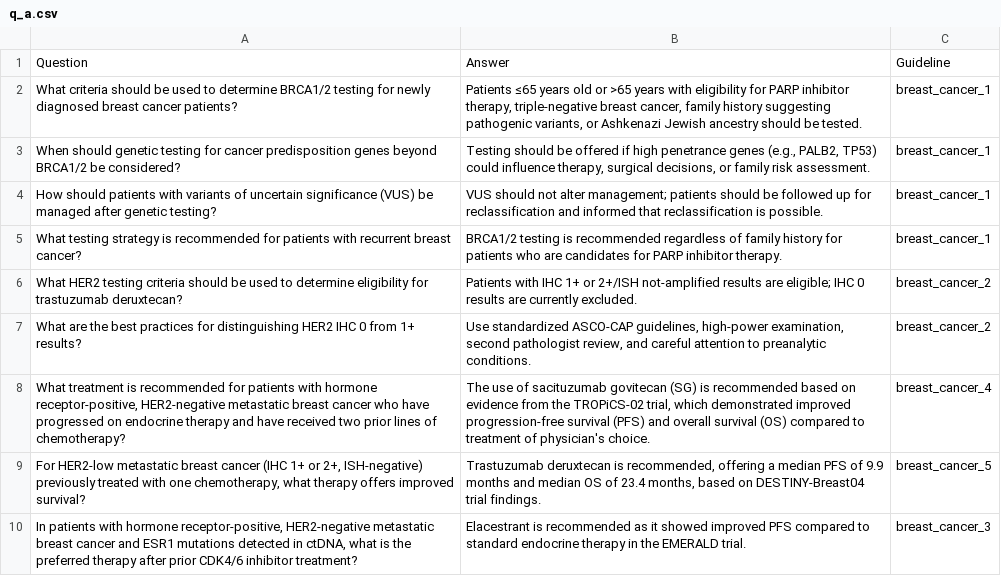
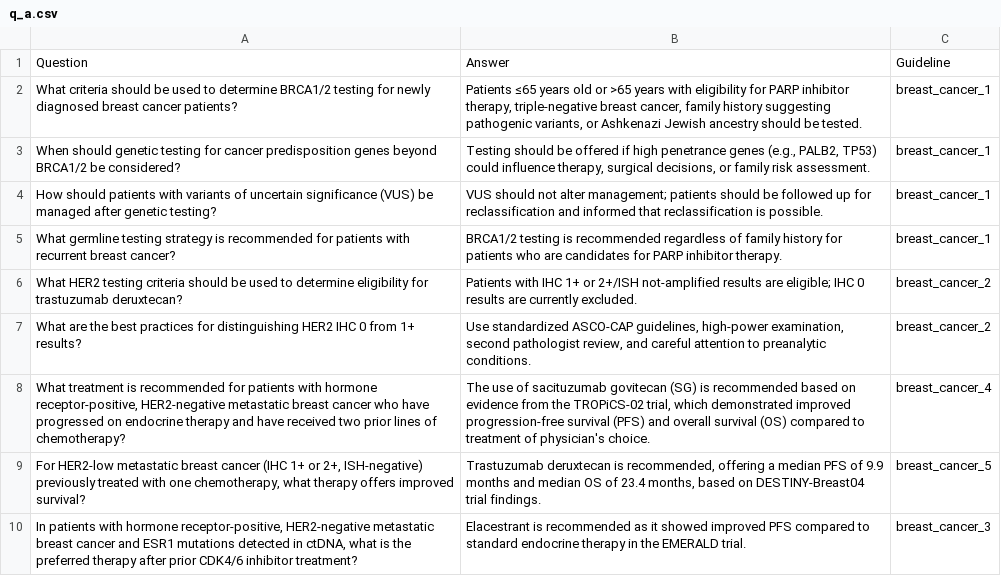
Before and after one commit to jwang-580/ASCO_guideline_agents, a CSV file: data/q_a.csv, drawn as a sheet; only a part is shown.

```diff
--- a/data/q_a.csv
+++ b/data/q_a.csv
@@ -4,3 +4,3 @@ When should genetic testing for cancer predisposition genes beyond BRCA1/2 be co
 How should patients with variants of uncertain significance (VUS) be managed after genetic testing?,VUS should not alter management; patients should be followed up for reclassification and informed that reclassification is possible.,breast_cancer_1
-What testing strategy is recommended for patients with recurrent breast cancer?,BRCA1/2 testing is recommended regardless of family history for patients who are candidates for PARP inhibitor therapy.,breast_cancer_1
+What germline testing strategy is recommended for patients with recurrent breast cancer?,BRCA1/2 testing is recommended regardless of family history for patients who are candidates for PARP inhibitor therapy.,breast_cancer_1
 What HER2 testing criteria should be used to determine eligibility for trastuzumab deruxtecan?,Patients with IHC 1+ or 2+/ISH not-amplified results are eligible; IHC 0 results are currently excluded.,breast_cancer_2
```
Also changed, not shown: 4 other files.
